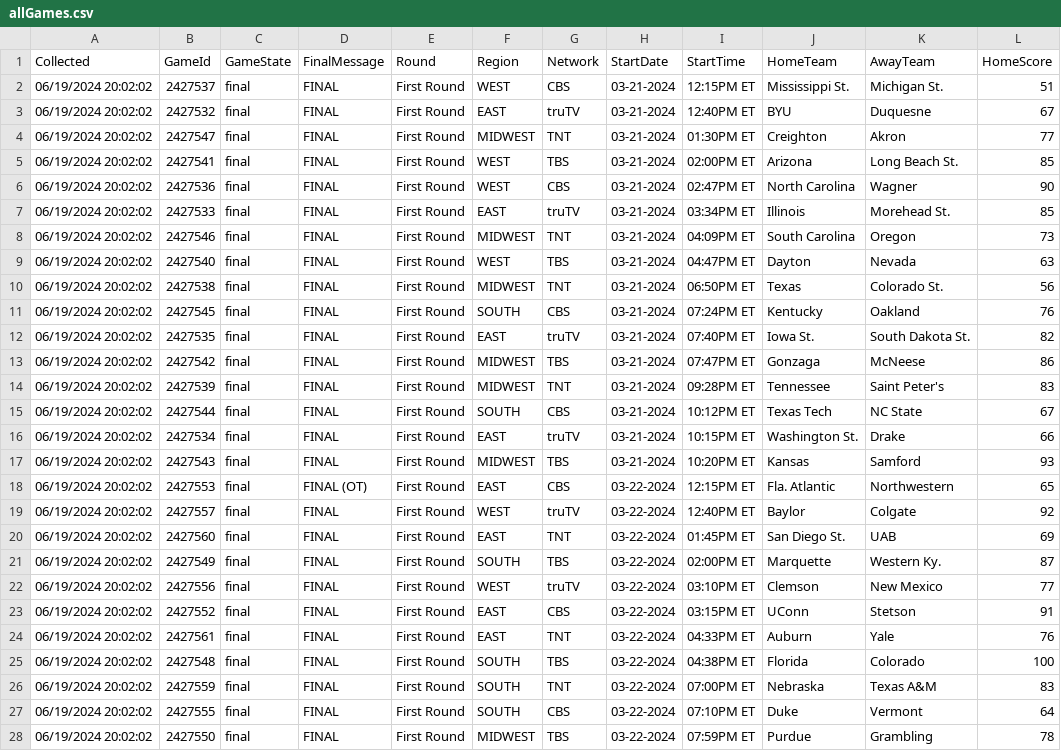
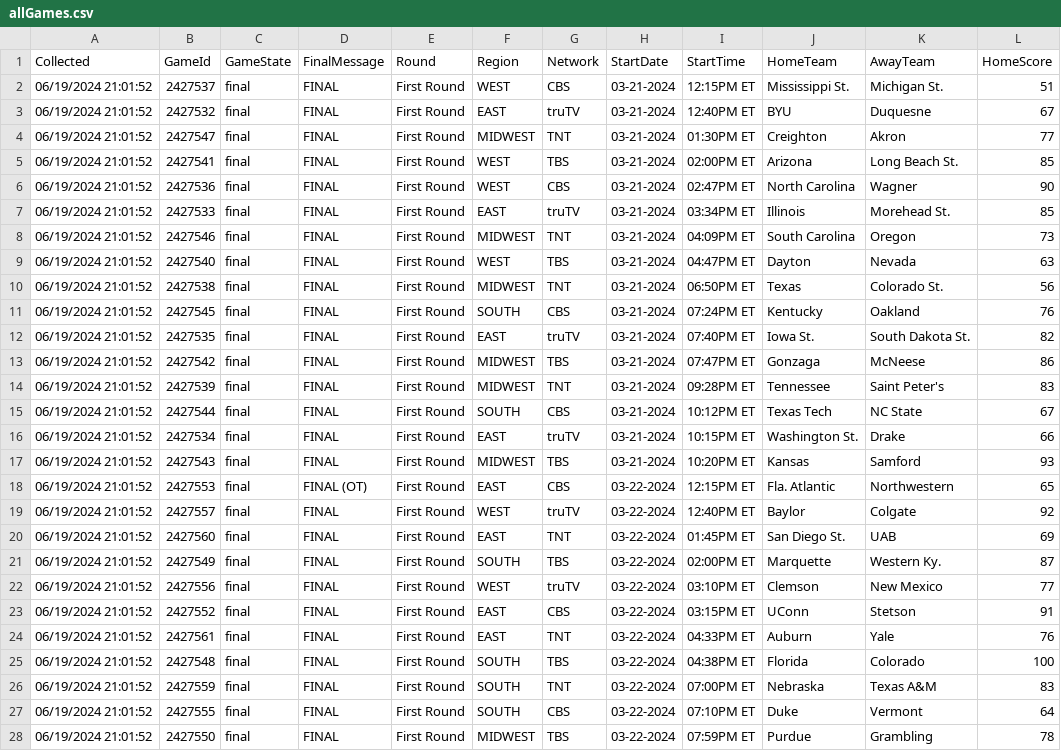
Before and after one commit to ChrisKibble/NCAA2024, a CSV file: allGames.csv, drawn as a sheet; only a part is shown; the diff covers the shown part only; the diff names each change by its address in the sheet, - before the commit and + after, or states it on an @@ line.

```diff
--- a/allGames.csv
+++ b/allGames.csv
-A2:A28 (Collected): 06/19/2024 20:02:02
+A2:A28 (Collected): 06/19/2024 21:01:52
```
Also changed, not shown: 52 edited cells elsewhere in this file, allTeams.csv, 2 other files.
